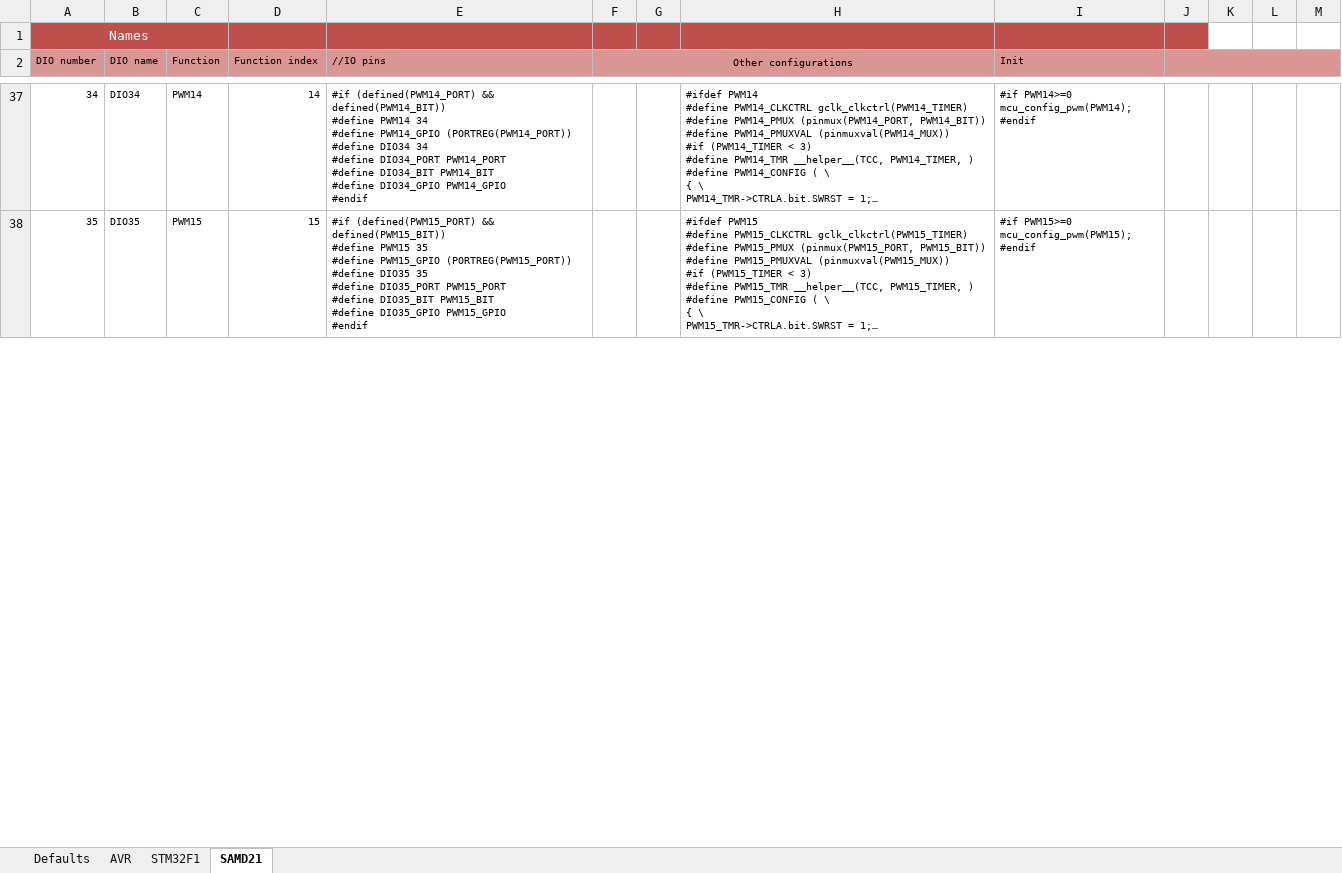
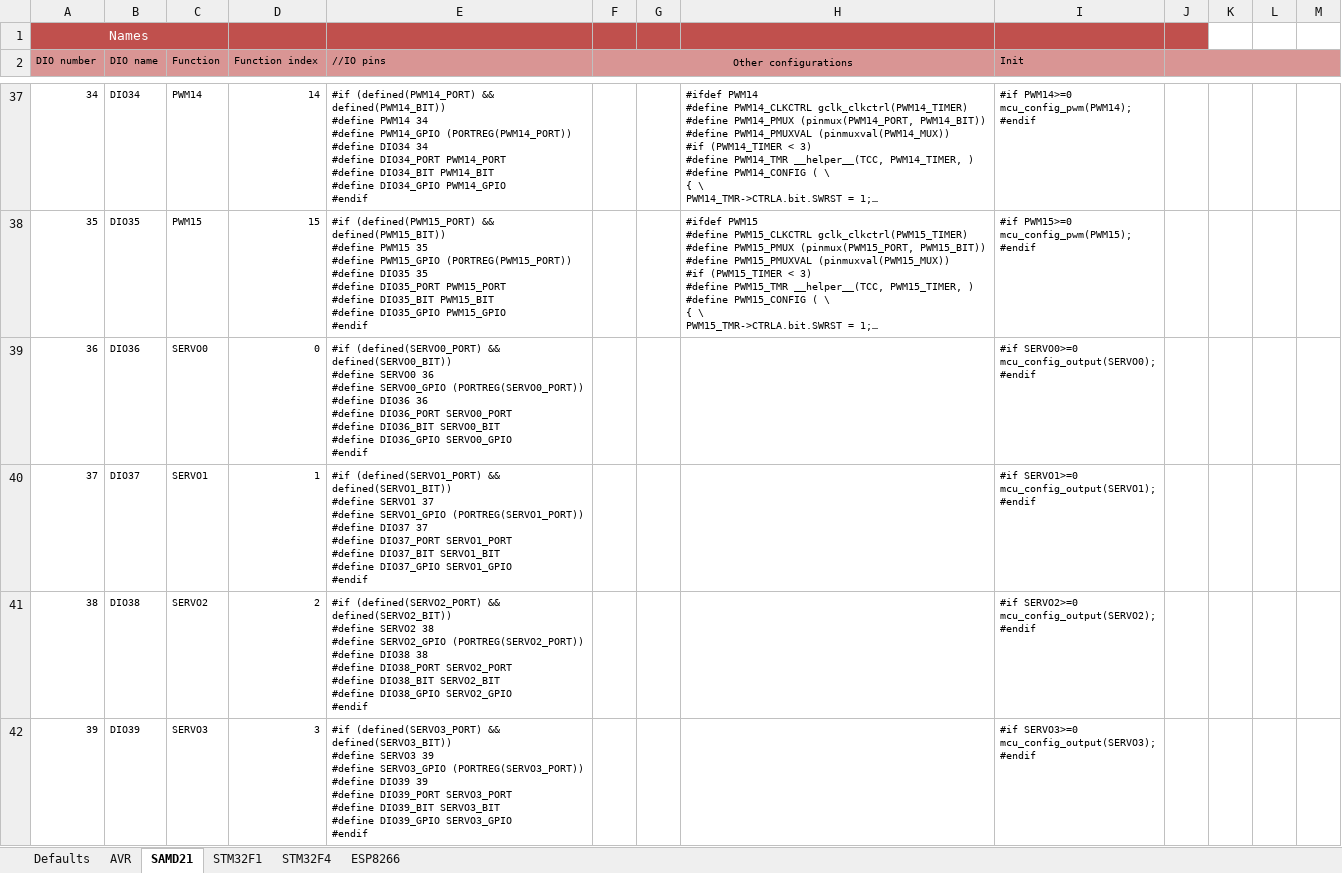
Before and after one commit to Paciente8159/uCNC, an Excel workbook: docs/mcumap_gen.xlsx, sheet SAMD21, drawn as a sheet; only a part is shown, gaps mark what is left out; long unchanged cells end in …; values as stored, in another font and other column widths than the file's, no borders; ↵ is a line break in a cell; the diff covers the shown part only; the diff names each change by its address in the sheet, - before the commit and + after, or states it on an @@ line.

```diff
--- a/docs/mcumap_gen.xlsx (sheet SAMD21)
+++ b/docs/mcumap_gen.xlsx (sheet SAMD21)
+sheet tab: STM32F4
+sheet tab: ESP8266
@@ sheet tab order changed: Defaults | AVR | SAMD21 | STM32F1 | STM32F4 | ESP8266 @@
-B1:C1 fill: #C0504D
+B1:C1 fill: none
-G2:H2 fill: #D99694
+G2:H2 fill: none
-K2:M2 fill: #D99694
+K2:M2 fill: none
+row 39: 36 | DIO36 | SERVO0 | 0 | #if (defined(SERVO0_PORT) && defined(SERVO0_BIT)) ↵ #define SERVO0 36 ↵ #define SERVO0_GPIO (PORTREG(SERVO0_PORT)) ↵ #define DIO36 36 ↵ #define DIO36_PORT SERVO0_PORT ↵ #define DIO36_BIT SERVO0_BIT ↵ #define DIO36_GPIO SERVO0_GPIO ↵ #endif |  |  |  | #if SERVO0>=0 ↵ mcu_config_output(SERVO0); ↵ #endif
+row 40: 37 | DIO37 | SERVO1 | 1 | #if (defined(SERVO1_PORT) && defined(SERVO1_BIT)) ↵ #define SERVO1 37 ↵ #define SERVO1_GPIO (PORTREG(SERVO1_PORT)) ↵ #define DIO37 37 ↵ #define DIO37_PORT SERVO1_PORT ↵ #define DIO37_BIT SERVO1_BIT ↵ #define DIO37_GPIO SERVO1_GPIO ↵ #endif |  |  |  | #if SERVO1>=0 ↵ mcu_config_output(SERVO1); ↵ #endif
+row 41: 38 | DIO38 | SERVO2 | 2 | #if (defined(SERVO2_PORT) && defined(SERVO2_BIT)) ↵ #define SERVO2 38 ↵ #define SERVO2_GPIO (PORTREG(SERVO2_PORT)) ↵ #define DIO38 38 ↵ #define DIO38_PORT SERVO2_PORT ↵ #define DIO38_BIT SERVO2_BIT ↵ #define DIO38_GPIO SERVO2_GPIO ↵ #endif |  |  |  | #if SERVO2>=0 ↵ mcu_config_output(SERVO2); ↵ #endif
+row 42: 39 | DIO39 | SERVO3 | 3 | #if (defined(SERVO3_PORT) && defined(SERVO3_BIT)) ↵ #define SERVO3 39 ↵ #define SERVO3_GPIO (PORTREG(SERVO3_PORT)) ↵ #define DIO39 39 ↵ #define DIO39_PORT SERVO3_PORT ↵ #define DIO39_BIT SERVO3_BIT ↵ #define DIO39_GPIO SERVO3_GPIO ↵ #endif |  |  |  | #if SERVO3>=0 ↵ mcu_config_output(SERVO3); ↵ #endif
```
Also changed, not shown: 38 added rows, 281 edited cells and cell formats elsewhere in this sheet, sheet STM32F1, sheet Defaults, sheet AVR, formulas that keep their value, 2 other files.
